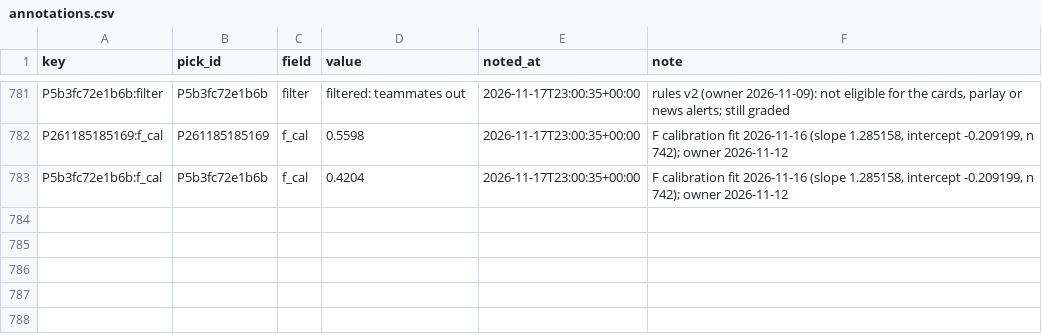
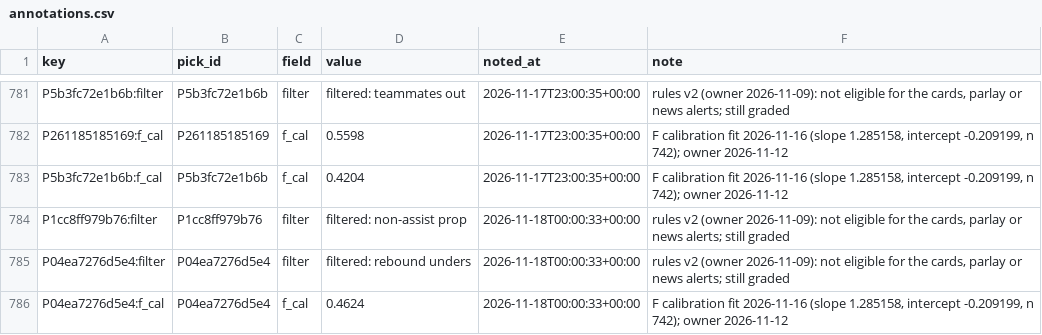
Before and after one commit to PirateKingInc/test-m11, a CSV file: ledger/annotations.csv, drawn as a sheet; only a part is shown, gaps mark what is left out.

```diff
--- a/ledger/annotations.csv
+++ b/ledger/annotations.csv
@@ -783 +783,4 @@ P261185185169:f_cal,P261185185169,f_cal,0.5598,2026-11-17T23:00:35+00:00,"F cali
 P5b3fc72e1b6b:f_cal,P5b3fc72e1b6b,f_cal,0.4204,2026-11-17T23:00:35+00:00,"F calibration fit 2026-11-16 (slope 1.285158, intercept -0.209199, n 742); owner 2026-11-12"
+P1cc8ff979b76:filter,P1cc8ff979b76,filter,filtered: non-assist prop,2026-11-18T00:00:33+00:00,"rules v2 (owner 2026-11-09): not eligible for the cards, parlay or news alerts; still graded"
+P04ea7276d5e4:filter,P04ea7276d5e4,filter,filtered: rebound unders,2026-11-18T00:00:33+00:00,"rules v2 (owner 2026-11-09): not eligible for the cards, parlay or news alerts; still graded"
+P04ea7276d5e4:f_cal,P04ea7276d5e4,f_cal,0.4624,2026-11-18T00:00:33+00:00,"F calibration fit 2026-11-16 (slope 1.285158, intercept -0.209199, n 742); owner 2026-11-12"
```
Also changed, not shown: ledger/labels.csv, ledger/news_sources.csv, 3 other files.
